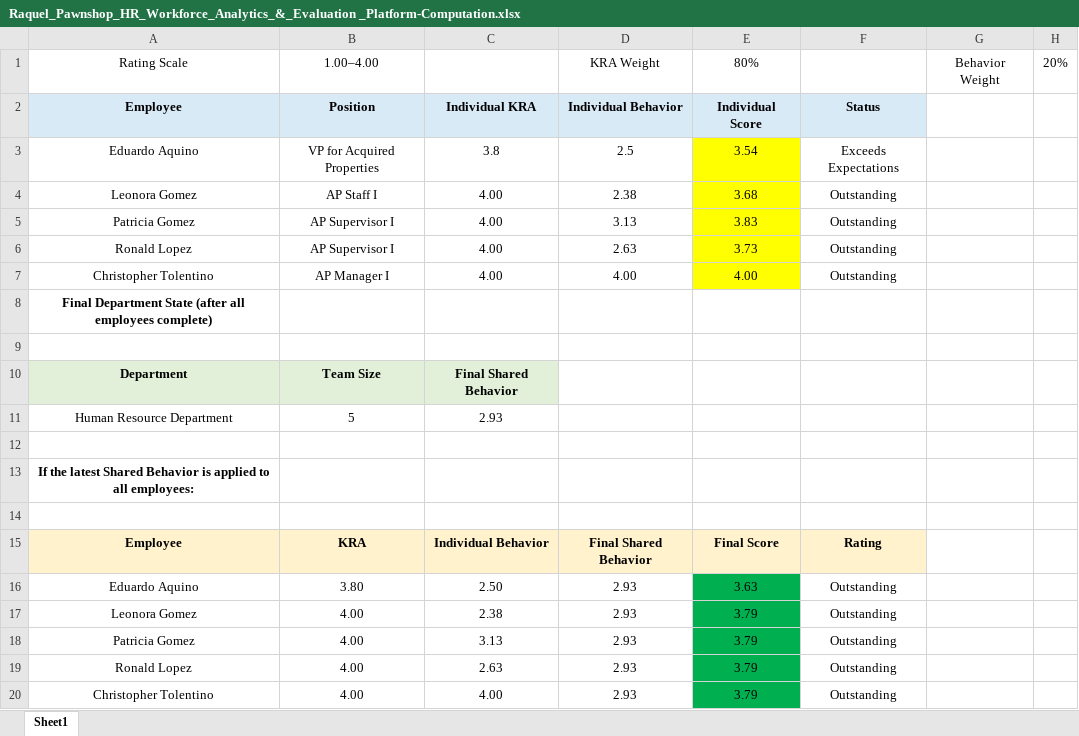
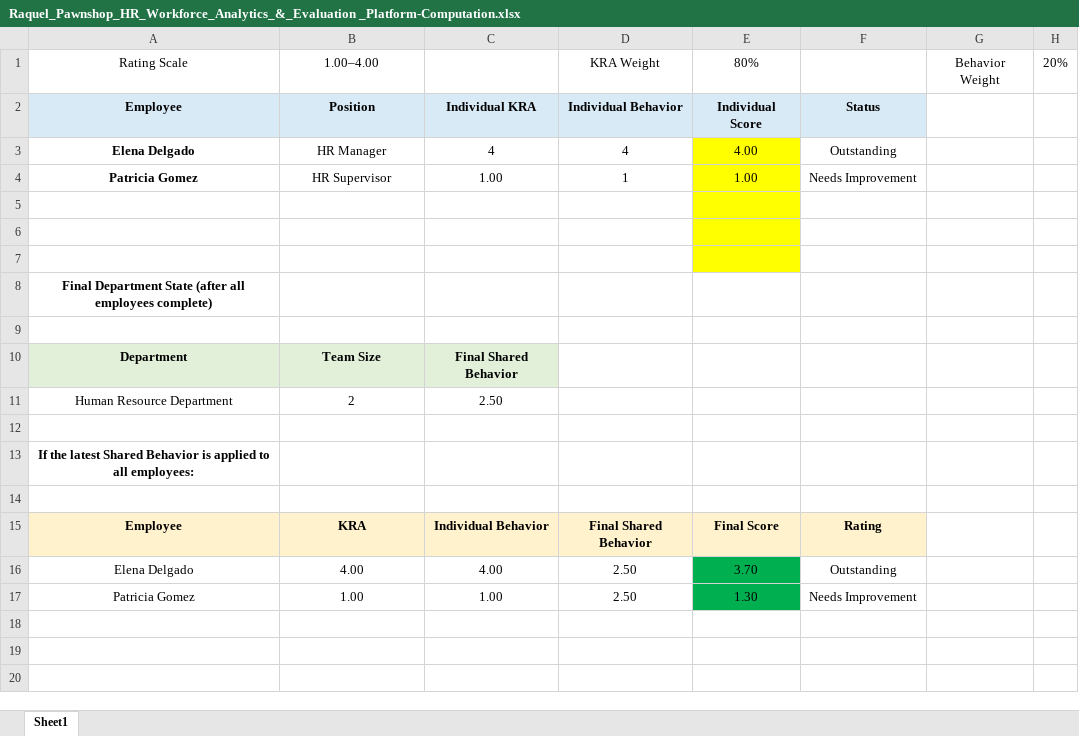
Before and after one commit to lemonbasic4-sys/Raquel_HRD, an Excel workbook: Raquel_Pawnshop_HR_Workforce_Analytics_&_Evaluation _Platform-Computation.xlsx, sheet Sheet1, drawn as a sheet; values as stored, in another font and other column widths than the file's, no borders; removed rows and columns are numbered as before the commit, all else as after; the diff names each change by its address in the sheet, - before the commit and + after, or states it on an @@ line.

```diff
--- a/Raquel_Pawnshop_HR_Workforce_Analytics_&_Evaluation _Platform-Computation.xlsx (sheet Sheet1)
+++ b/Raquel_Pawnshop_HR_Workforce_Analytics_&_Evaluation _Platform-Computation.xlsx (sheet Sheet1)
-row 3: Eduardo Aquino | VP for Acquired Properties | 3.8 | 2.5 | 3.54 | Exceeds Expectations
-row 4: Leonora Gomez | AP Staff I | 4.00 | 2.38 | 3.68 | Outstanding
+row 3: Elena Delgado | HR Manager | 4 | 4 | 4.00 | Outstanding
+row 4: Patricia Gomez | HR Supervisor | 1.00 | 1 | 1.00 | Needs Improvement
-row 5: Patricia Gomez | AP Supervisor I | 4.00 | 3.13 | 3.83 | Outstanding
+row 5: (empty)
-row 6: Ronald Lopez | AP Supervisor I | 4.00 | 2.63 | 3.73 | Outstanding
+row 6: (empty)
-row 7: Christopher Tolentino | AP Manager I | 4.00 | 4.00 | 4.00 | Outstanding
+row 7: (empty)
-B11: 5
+B11: 2
-C11: 2.93
+C11: 2.50
-row 16: Eduardo Aquino | 3.80 | 2.50 | 2.93 | 3.63 | Outstanding
-row 17: Leonora Gomez | 4.00 | 2.38 | 2.93 | 3.79 | Outstanding
-row 18: Patricia Gomez | 4.00 | 3.13 | 2.93 | 3.79 | Outstanding
-row 19: Ronald Lopez | 4.00 | 2.63 | 2.93 | 3.79 | Outstanding
-A16: Christopher Tolentino
+A16: Elena Delgado
-D16: 2.93
+D16: 2.50
-E16: 3.79
+E16: 3.70
+row 17: Patricia Gomez | 1.00 | 1.00 | 2.50 | 1.30 | Needs Improvement
```
Also changed, not shown: formulas that keep their value, 2 other files.
